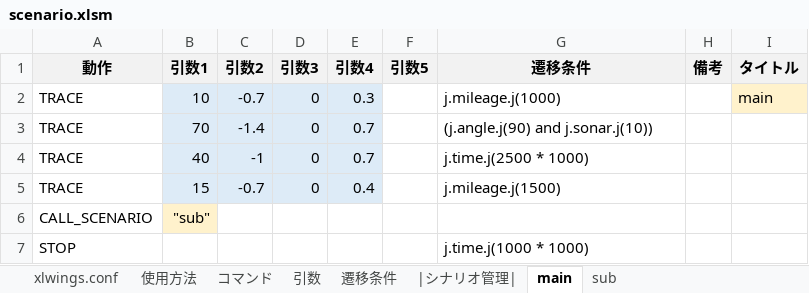
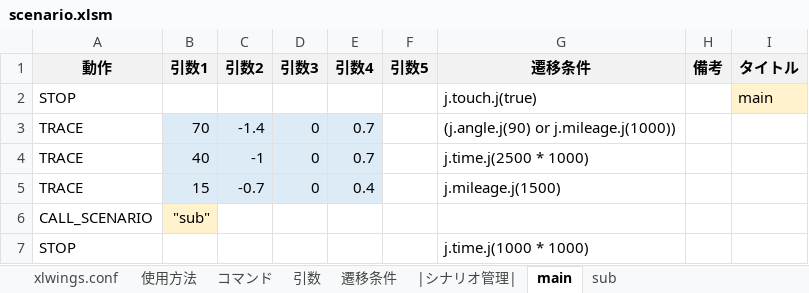
Before and after one commit to Black2856/etrobo2023, an Excel workbook: util/scenario/scenario.xlsm, sheet main, drawn as a sheet; values as stored, in another font and other column widths than the file's, no borders; removed rows and columns are numbered as before the commit, all else as after; the diff names each change by its address in the sheet, - before the commit and + after, or states it on an @@ line.

```diff
--- a/util/scenario/scenario.xlsm (sheet main)
+++ b/util/scenario/scenario.xlsm (sheet main)
-row 2: TRACE | 10 | -0.7 | 0 | 0.3 |  | j.mileage.j(1000) |  | main
+row 2: STOP |  |  |  |  |  | j.touch.j(true) |  | main
-G3 (遷移条件): (j.angle.j(90) and j.sonar.j(10))
+G3 (遷移条件): (j.angle.j(90) or j.mileage.j(1000))
```
Also changed, not shown: sheet xlwings.conf, 3 other files.
